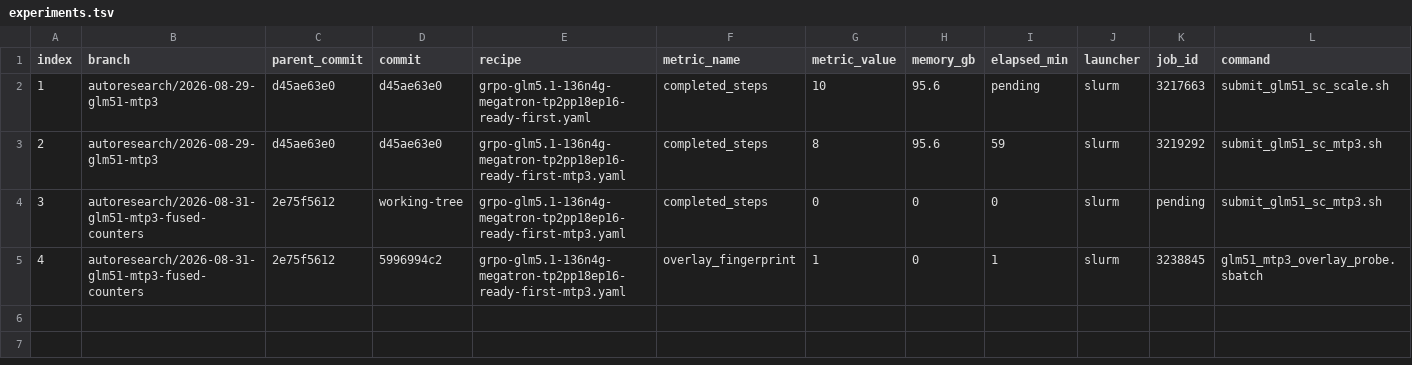
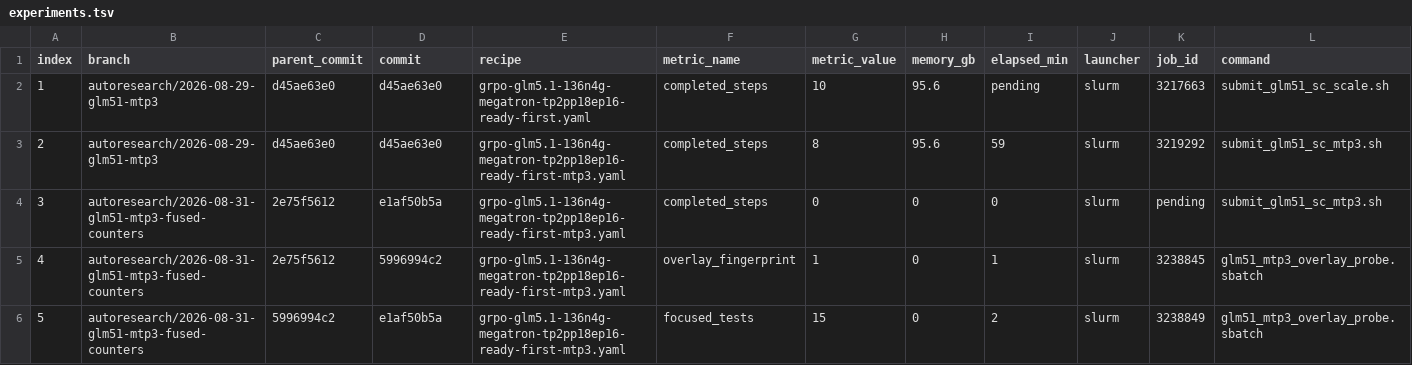
Before and after one commit to Alvorecer721/Nemo-RL, a TSV file: session/20260831_023449/experiments.tsv, drawn as a sheet; only a part is shown; rows hold the shown columns only; the diff names each change by its address in the sheet, - before the commit and + after, or states it on an @@ line.

Commit message:
docs(session): record MTP3 overlay certification
Signed-off-by: Alvorecer721 <yixuan.xu@ai.ethz.ch>

```diff
--- a/session/20260831_023449/experiments.tsv
+++ b/session/20260831_023449/experiments.tsv
-D4 (commit): working-tree
+D4 (commit): e1af50b5a
+row 6: 5 | autoresearch/2026-08-31-glm51-mtp3-fused-counters | 5996994c2 | e1af50b5a | grpo-glm5.1-136n4g-megatron-tp2pp18ep16-ready-first-mtp3.yaml | focused_tests | 15 | 0 | 2 | slurm | 3238849 | glm51_mtp3_overlay_probe.sbatch
```
Also changed, not shown: 3 other files.
